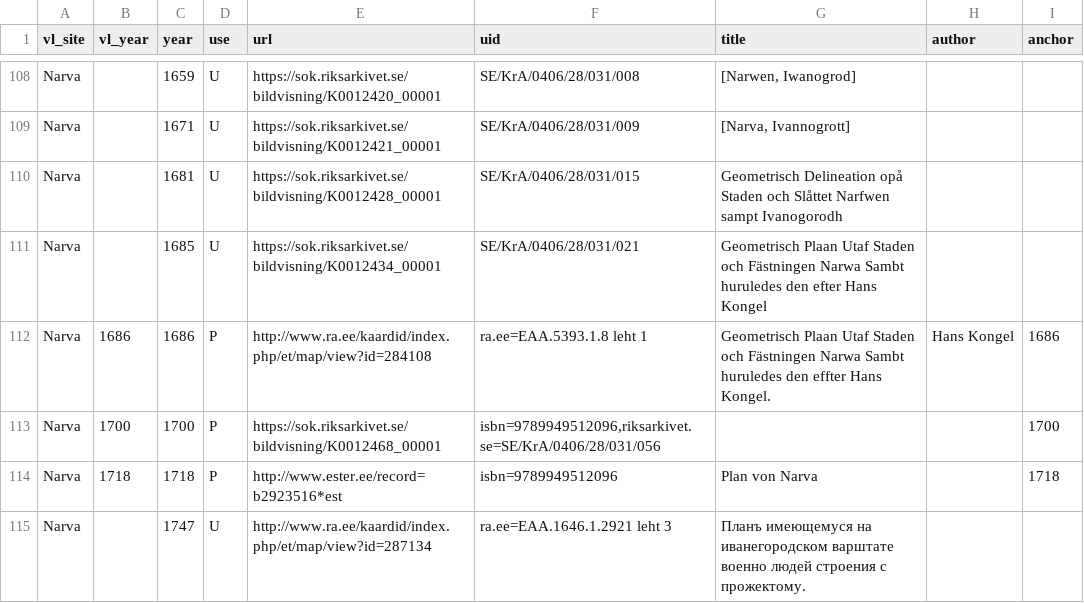
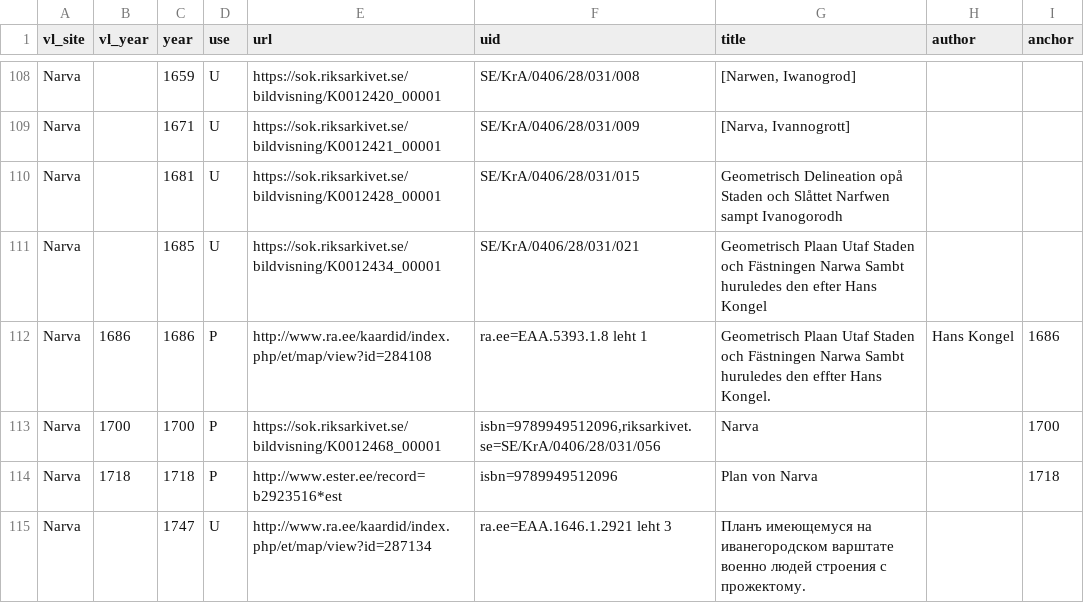
Before and after one commit to l6gistaja/vanalinnad, a CSV file: vector/common/vanalinnad_maps/maps.csv, drawn as a sheet; only a part is shown, gaps mark what is left out.

Commit message:
Narva 1700

```diff
--- a/vector/common/vanalinnad_maps/maps.csv
+++ b/vector/common/vanalinnad_maps/maps.csv
@@ -112,3 +112,3 @@
 "Narva";"1686";"1686";"P";"http://www.ra.ee/kaardid/index.php/et/map/view?id=284108";"ra.ee=EAA.5393.1.8 leht 1";"Geometrisch Plaan Utaf Staden och Fästningen Narwa Sambt huruledes den effter Hans Kongel.";"Hans Kongel";"1686";
-"Narva";"1700";"1700";"P";"https://sok.riksarkivet.se/bildvisning/K0012468_00001";"isbn=9789949512096,riksarkivet.se=SE/KrA/0406/28/031/056";"";"";"1700";
+"Narva";"1700";"1700";"P";"https://sok.riksarkivet.se/bildvisning/K0012468_00001";"isbn=9789949512096,riksarkivet.se=SE/KrA/0406/28/031/056";"Narva";"";"1700";
 "Narva";"1718";"1718";"P";"http://www.ester.ee/record=b2923516*est";"isbn=9789949512096";"Plan von Narva";"";"1718";
```
Also changed, not shown: 8 other files.
